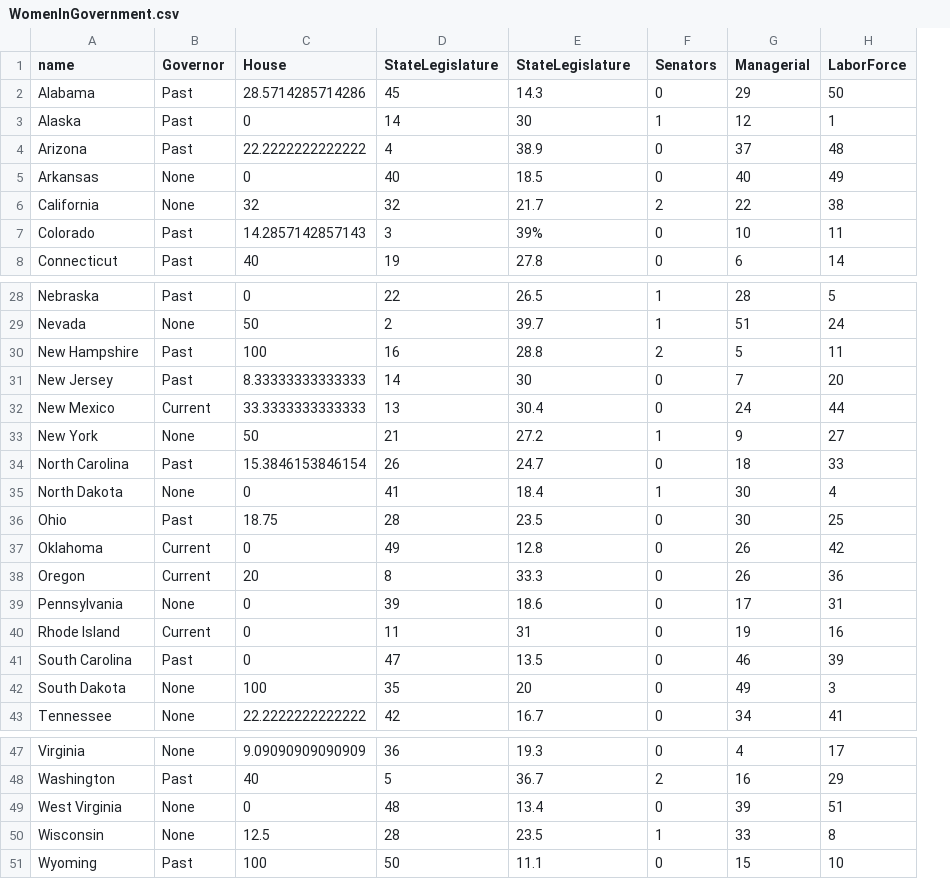
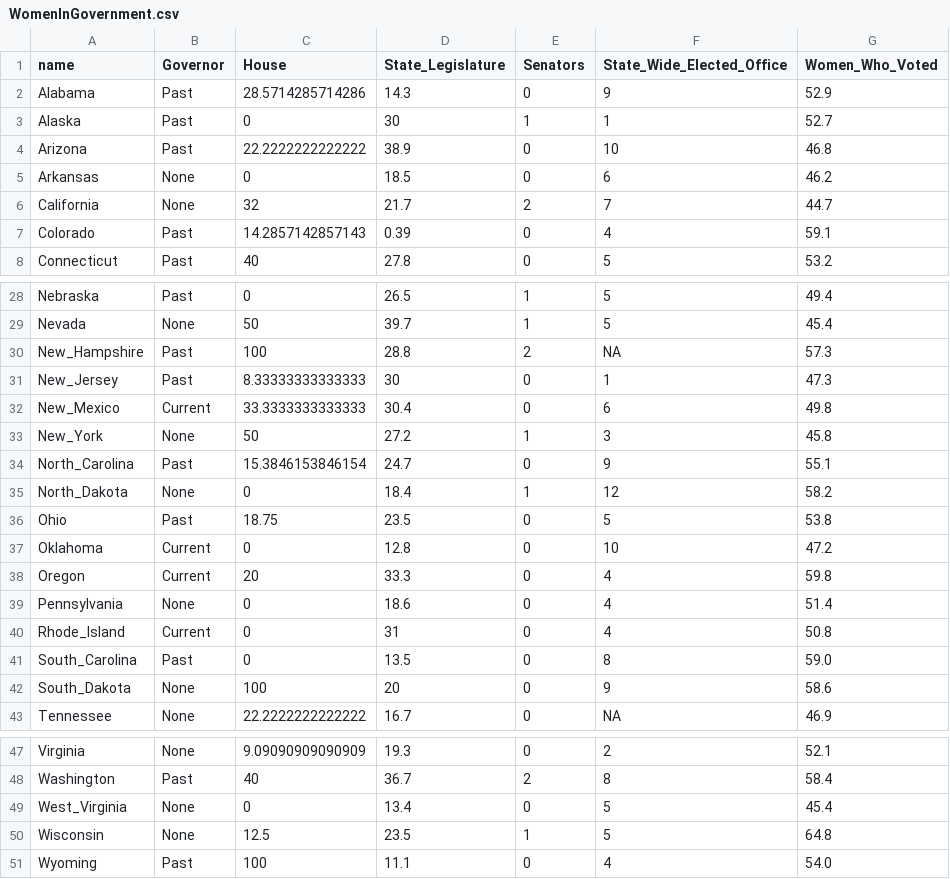
Before and after one commit to katezellmer/D3-Coordinated-Viz, a CSV file: data/WomenInGovernment.csv, drawn as a sheet; only a part is shown, gaps mark what is left out; removed rows and columns are numbered as before the commit, all else as after; the diff names each change by its address in the sheet, - before the commit and + after, or states it on an @@ line.

```diff
--- a/data/WomenInGovernment.csv
+++ b/data/WomenInGovernment.csv
-column D (StateLegislature), rows 2-8: 45 | 14 | 4 | 40 | 32 | 3 | 19; rows 28-43: 22 | 2 | 16 | 14 | 13 | 21 | 26 | 41 | 28 | 49 | 8 | 39 | 11 | 47 | 35 | 42; rows 47-51: 36 | 5 | 48 | 28 | 50
-column G (Managerial), rows 2-8: 29 | 12 | 37 | 40 | 22 | 10 | 6; rows 28-43: 28 | 51 | 5 | 7 | 24 | 9 | 18 | 30 | 30 | 26 | 26 | 17 | 19 | 46 | 49 | 34; rows 47-51: 4 | 16 | 39 | 33 | 15
-column H (LaborForce), rows 2-8: 50 | 1 | 48 | 49 | 38 | 11 | 14; rows 28-43: 5 | 24 | 11 | 20 | 44 | 27 | 33 | 4 | 25 | 42 | 36 | 31 | 16 | 39 | 3 | 41; rows 47-51: 17 | 29 | 51 | 8 | 10
+column F (State_Wide_Elected_Office), rows 2-8: 9 | 1 | 10 | 6 | 7 | 4 | 5; rows 28-43: 5 | 5 | NA | 1 | 6 | 3 | 9 | 12 | 5 | 10 | 4 | 4 | 4 | 8 | 9 | NA; rows 47-51: 2 | 8 | 5 | 5 | 4
+column G (Women_Who_Voted), rows 2-8: 52.9 | 52.7 | 46.8 | 46.2 | 44.7 | 59.1 | 53.2; rows 28-43: 49.4 | 45.4 | 57.3 | 47.3 | 49.8 | 45.8 | 55.1 | 58.2 | 53.8 | 47.2 | 59.8 | 51.4 | 50.8 | 59.0 | 58.6 | 46.9; rows 47-51: 52.1 | 58.4 | 45.4 | 64.8 | 54.0
-D1: StateLegislature
+D1: State_Legislature
-D7 (State_Legislature): 39%
+D7 (State_Legislature): 0.39
-A30 (name): New Hampshire
+A30 (name): New_Hampshire
-A31 (name): New Jersey
+A31 (name): New_Jersey
-A32 (name): New Mexico
+A32 (name): New_Mexico
-A33 (name): New York
+A33 (name): New_York
-A34 (name): North Carolina
+A34 (name): North_Carolina
-A35 (name): North Dakota
+A35 (name): North_Dakota
-A40 (name): Rhode Island
+A40 (name): Rhode_Island
-A41 (name): South Carolina
+A41 (name): South_Carolina
-A42 (name): South Dakota
+A42 (name): South_Dakota
-A49 (name): West Virginia
+A49 (name): West_Virginia
```
Also changed, not shown: 6 other files.
